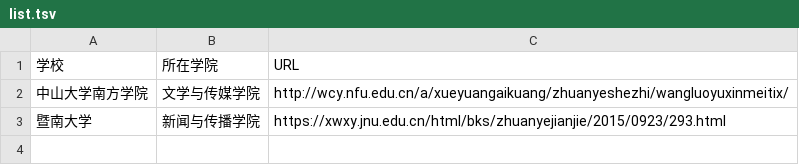
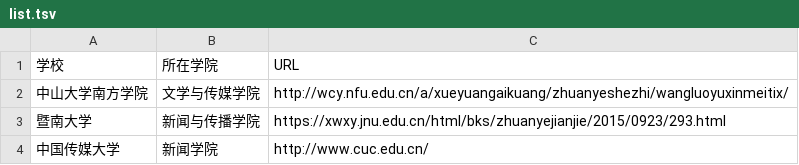
Before and after one commit to WuxueNewmedia/list_newmedia_undergraduate_CN_19, a TSV file: list.tsv, drawn as a sheet.

Commit message:
增加了中国传媒大学的信息

```diff
--- a/list.tsv
+++ b/list.tsv
@@ -3 +3,2 @@
 暨南大学	新闻与传播学院	https://xwxy.jnu.edu.cn/html/bks/zhuanyejianjie/2015/0923/293.html
+中国传媒大学	新闻学院	http://www.cuc.edu.cn/
```
